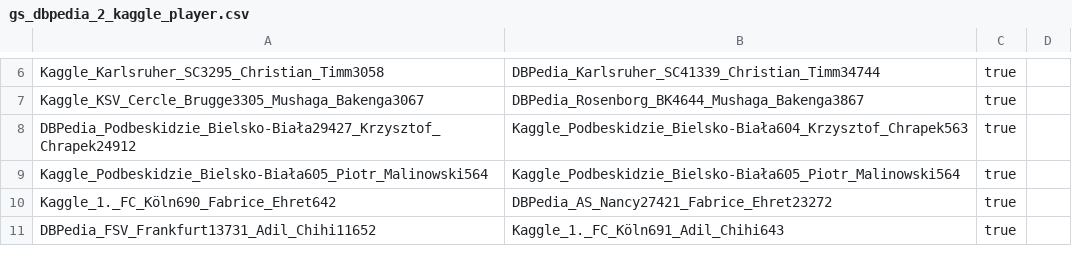
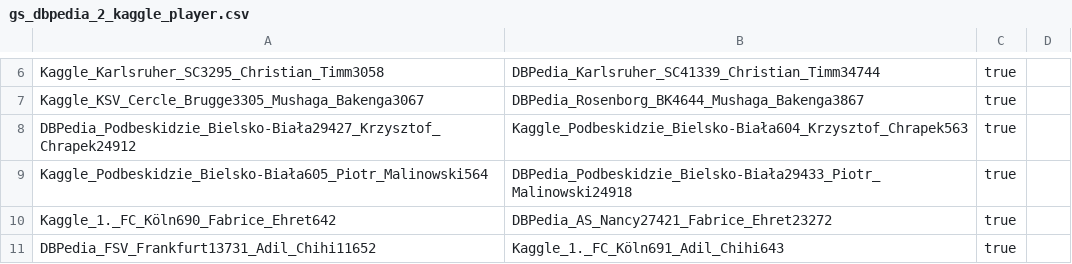
Before and after one commit to WebDataIntegrationProject/SoccerIdentityResolution, a CSV file: data/goldstandard/gs_dbpedia_2_kaggle_player.csv, drawn as a sheet; only a part is shown, gaps mark what is left out.

```diff
--- a/data/goldstandard/gs_dbpedia_2_kaggle_player.csv
+++ b/data/goldstandard/gs_dbpedia_2_kaggle_player.csv
@@ -8,3 +8,3 @@ Kaggle_KSV_Cercle_Brugge3305_Mushaga_Bakenga3067,DBPedia_Rosenborg_BK4644_Mushag
 DBPedia_Podbeskidzie_Bielsko-Biała29427_Krzysztof_Chrapek24912,Kaggle_Podbeskidzie_Bielsko-Biała604_Krzysztof_Chrapek563,true
-Kaggle_Podbeskidzie_Bielsko-Biała605_Piotr_Malinowski564,Kaggle_Podbeskidzie_Bielsko-Biała605_Piotr_Malinowski564,true
+Kaggle_Podbeskidzie_Bielsko-Biała605_Piotr_Malinowski564,DBPedia_Podbeskidzie_Bielsko-Biała29433_Piotr_Malinowski24918,true
 Kaggle_1._FC_Köln690_Fabrice_Ehret642,DBPedia_AS_Nancy27421_Fabrice_Ehret23272,true
```
Also changed, not shown: 4 other files.
